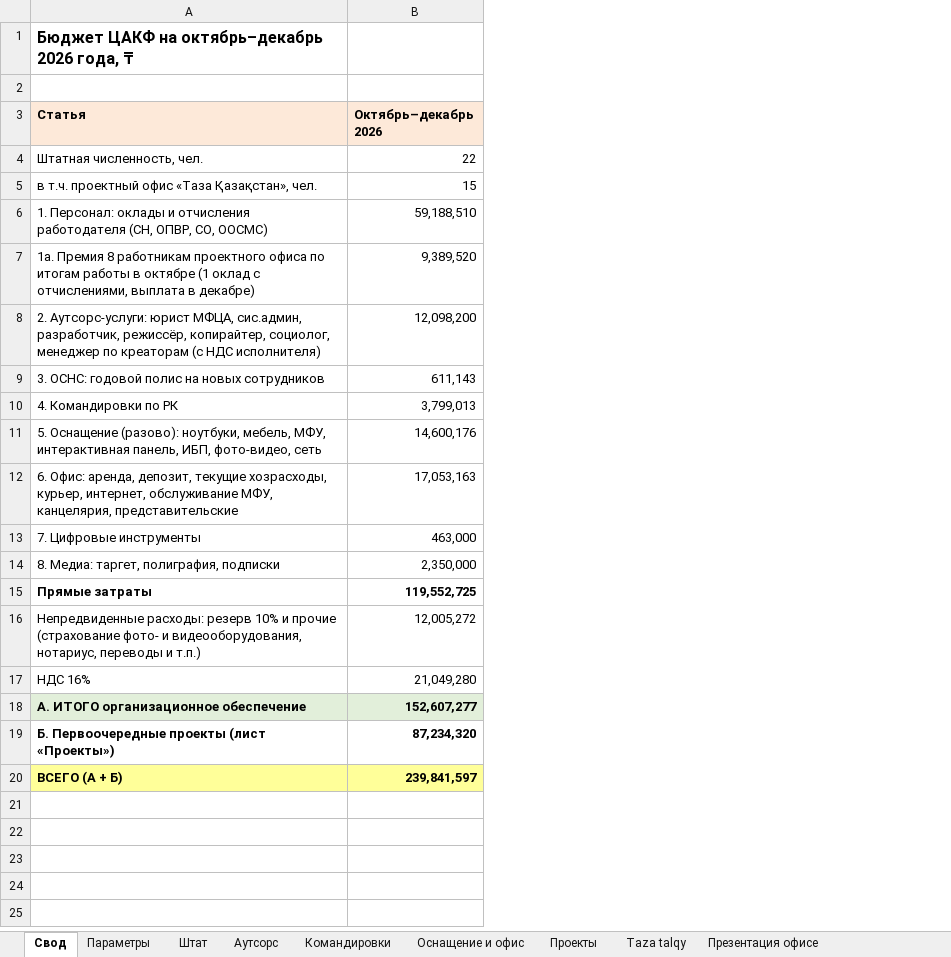
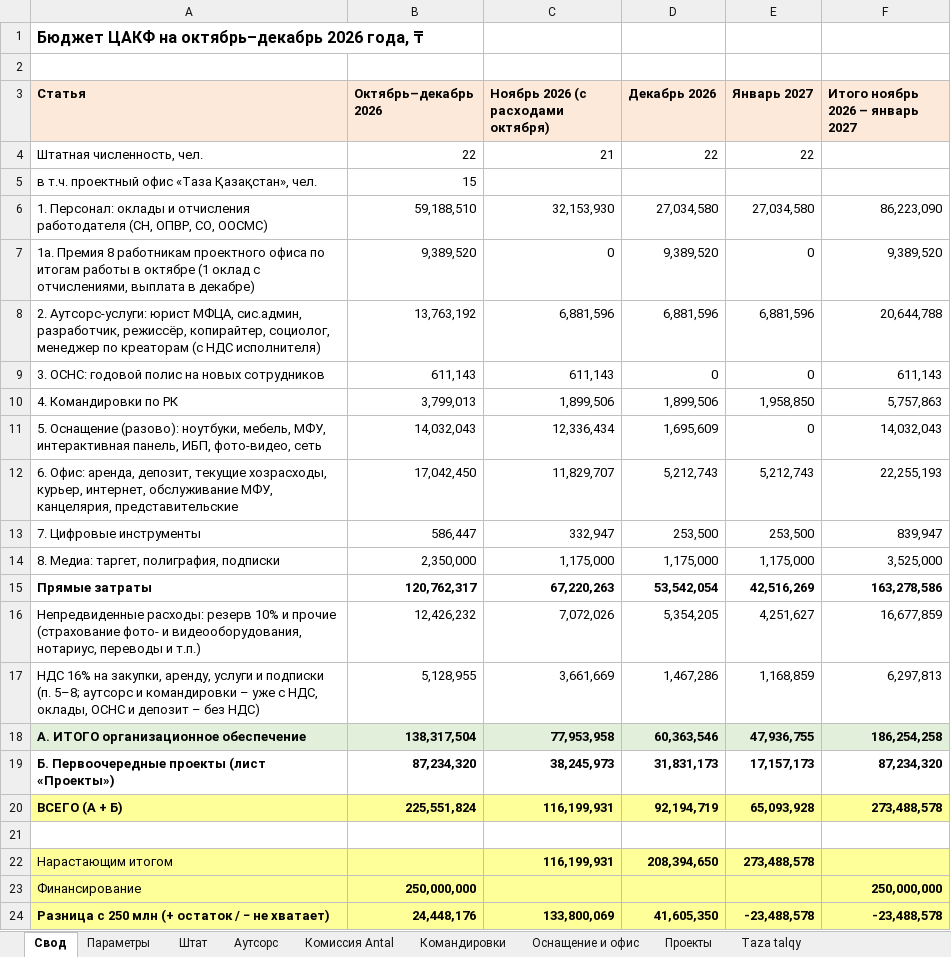
Before and after one commit to murat01042014/obsidian-vault, an Excel workbook: TAZA/_документы/Бюджет ТАЗА.xlsx, sheet Свод, drawn as a sheet; values as stored, in another font and other column widths than the file's, no borders; removed rows and columns are numbered as before the commit, all else as after; the diff names each change by its address in the sheet, - before the commit and + after, or states it on an @@ line.

```diff
--- a/TAZA/_документы/Бюджет ТАЗА.xlsx (sheet Свод)
+++ b/TAZA/_документы/Бюджет ТАЗА.xlsx (sheet Свод)
+sheet tab: Комиссия Antal
+column C, rows 3-16: Ноябрь 2026 (с расходами октября) | 21 |  | 32,153,930 | 0 | 6,881,596 | 611,143 | 1,899,506 | 12,336,434 | 11,829,707 | 332,947 | 1,175,000 | 67,220,263 | 7,072,026; rows 18-20: 77,953,958 | 38,245,973 | 116,199,931
+column D (Декабрь 2026), rows 4-16: 22 |  | 27,034,580 | 9,389,520 | 6,881,596 | 0 | 1,899,506 | 1,695,609 | 5,212,743 | 253,500 | 1,175,000 | 53,542,054 | 5,354,205; rows 18-20: 60,363,546 | 31,831,173 | 92,194,719
+column E (Январь 2027), rows 4-16: 22 |  | 27,034,580 | 0 | 6,881,596 | 0 | 1,958,850 | 0 | 5,212,743 | 253,500 | 1,175,000 | 42,516,269 | 4,251,627; rows 18-20: 47,936,755 | 17,157,173 | 65,093,928
+column F (Итого ноябрь 2026 – январь 2027), rows 6-16: 86,223,090 | 9,389,520 | 20,644,788 | 611,143 | 5,757,863 | 14,032,043 | 22,255,193 | 839,947 | 3,525,000 | 163,278,586 | 16,677,859; rows 18-20: 186,254,258 | 87,234,320 | 273,488,578
-B8 (Октябрь–декабрь 2026): 12,098,200
+B8 (Октябрь–декабрь 2026): 13,763,192
-B11 (Октябрь–декабрь 2026): 14,600,176
+B11 (Октябрь–декабрь 2026): 14,032,043
-B12 (Октябрь–декабрь 2026): 17,053,163
+B12 (Октябрь–декабрь 2026): 17,042,450
-B13 (Октябрь–декабрь 2026): 463,000
+B13 (Октябрь–декабрь 2026): 586,447
-B15 (Октябрь–декабрь 2026): 119,552,725
+B15 (Октябрь–декабрь 2026): 120,762,317
-B16 (Октябрь–декабрь 2026): 12,005,272
+B16 (Октябрь–декабрь 2026): 12,426,232
-row 17: НДС 16% | 21,049,280
+row 17: НДС 16% на закупки, аренду, услуги и подписки (п. 5–8; аутсорс и командировки – уже с НДС, оклады, ОСНС и депозит – без НДС) | 5,128,955 | 3,661,669 | 1,467,286 | 1,168,859 | 6,297,813
-B18 (Октябрь–декабрь 2026): 152,607,277
+B18 (Октябрь–декабрь 2026): 138,317,504
-B20 (Октябрь–декабрь 2026): 239,841,597
+B20 (Октябрь–декабрь 2026): 225,551,824
+row 21: (empty)
+row 22: Нарастающим итогом |  | 116,199,931 | 208,394,650 | 273,488,578
+row 23: Финансирование | 250,000,000 |  |  |  | 250,000,000
+row 24: Разница с 250 млн (+ остаток / − не хватает) | 24,448,176 | 133,800,069 | 41,605,350 | -23,488,578 | -23,488,578
```
Also changed, not shown: sheet Оснащение и офис, sheet Аутсорс, sheet Проекты, sheet Канцелярия, sheet Параметры, formulas that keep their value, 5 other files.
